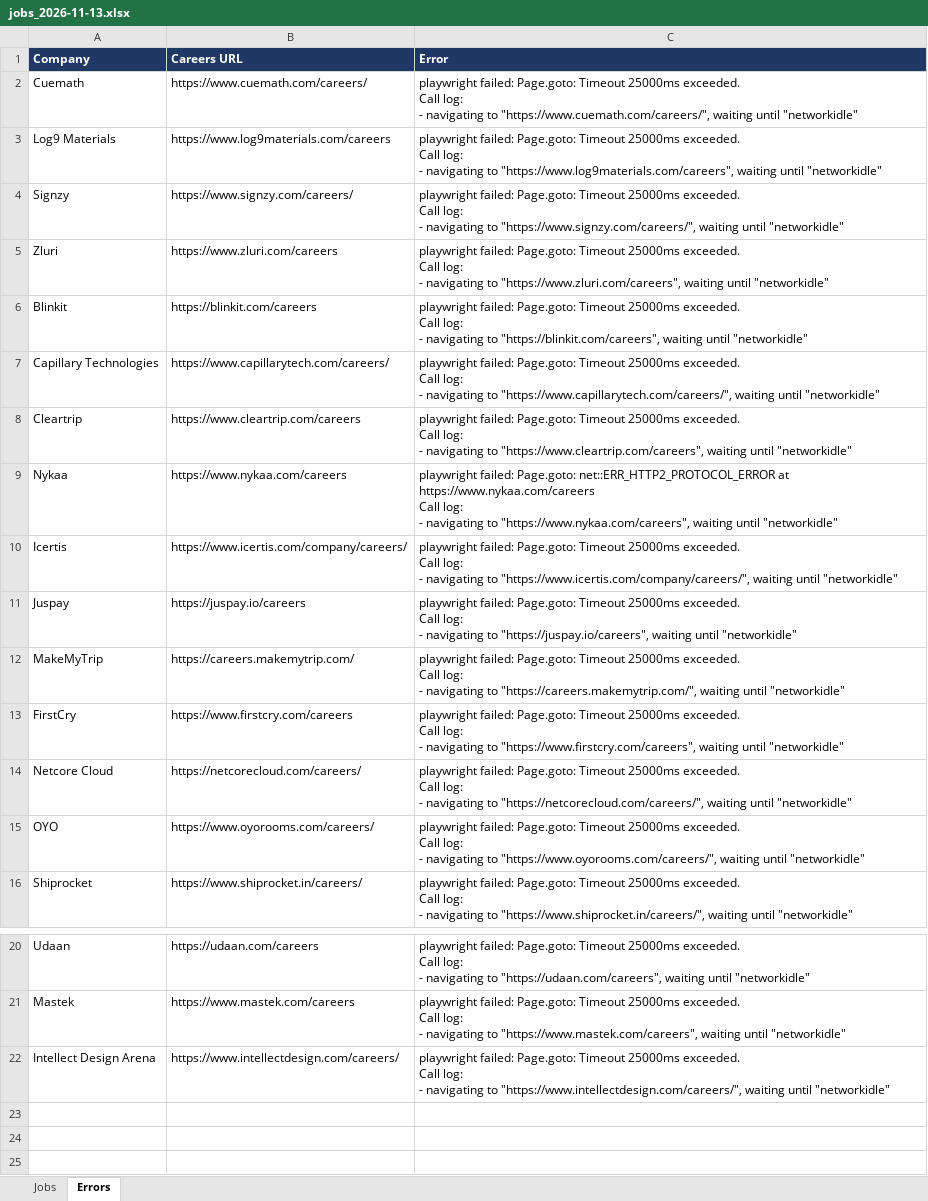
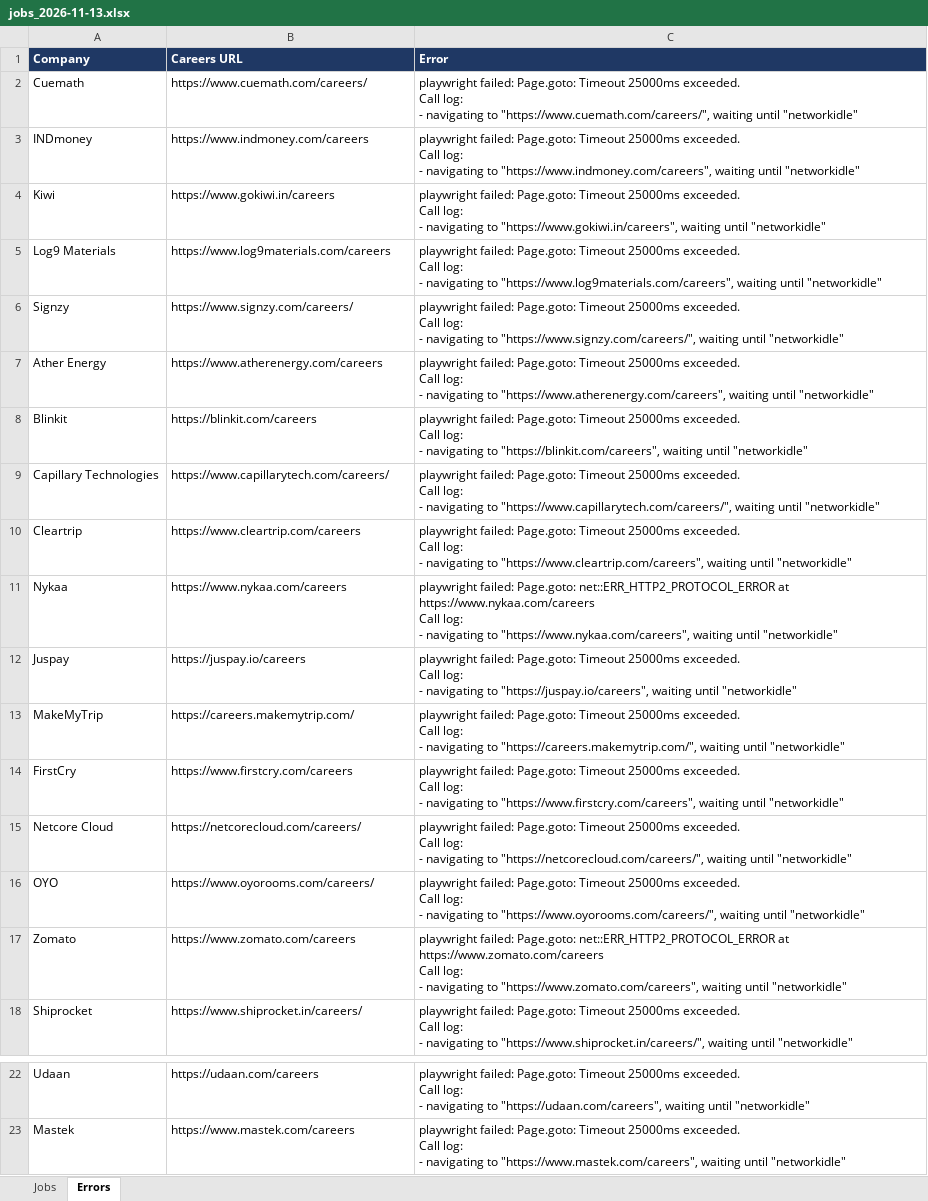
Before and after one commit to Lakshhiitaaa/JobTracker, an Excel workbook: reports/jobs_2026-11-13.xlsx, sheet Errors, drawn as a sheet; only a part is shown, gaps mark what is left out; values as stored, in another font and other column widths than the file's, no borders; removed rows and columns are numbered as before the commit, all else as after; ↵ is a line break in a cell; the diff names each change by its address in the sheet, - before the commit and + after, or states it on an @@ line.

```diff
--- a/reports/jobs_2026-11-13.xlsx (sheet Errors)
+++ b/reports/jobs_2026-11-13.xlsx (sheet Errors)
+row 3: INDmoney | https://www.indmoney.com/careers | playwright failed: Page.goto: Timeout 25000ms exceeded. ↵ Call log: ↵ - navigating to "https://www.indmoney.com/careers", waiting until "networkidle"
+row 4: Kiwi | https://www.gokiwi.in/careers | playwright failed: Page.goto: Timeout 25000ms exceeded. ↵ Call log: ↵ - navigating to "https://www.gokiwi.in/careers", waiting until "networkidle"
-row 5: Zluri | https://www.zluri.com/careers | playwright failed: Page.goto: Timeout 25000ms exceeded. ↵ Call log: ↵ - navigating to "https://www.zluri.com/careers", waiting until "networkidle"
+row 7: Ather Energy | https://www.atherenergy.com/careers | playwright failed: Page.goto: Timeout 25000ms exceeded. ↵ Call log: ↵ - navigating to "https://www.atherenergy.com/careers", waiting until "networkidle"
-row 10: Icertis | https://www.icertis.com/company/careers/ | playwright failed: Page.goto: Timeout 25000ms exceeded. ↵ Call log: ↵ - navigating to "https://www.icertis.com/company/careers/", waiting until "networkidle"
+row 17: Zomato | https://www.zomato.com/careers | playwright failed: Page.goto: net::ERR_HTTP2_PROTOCOL_ERROR at https://www.zomato.com/careers ↵ Call log: ↵ - navigating to "https://www.zomato.com/careers", waiting until "networkidle"
-row 22: Intellect Design Arena | https://www.intellectdesign.com/careers/ | playwright failed: Page.goto: Timeout 25000ms exceeded. ↵ Call log: ↵ - navigating to "https://www.intellectdesign.com/careers/", waiting until "networkidle"
```
Also changed, not shown: sheet Jobs, 1 other file.
